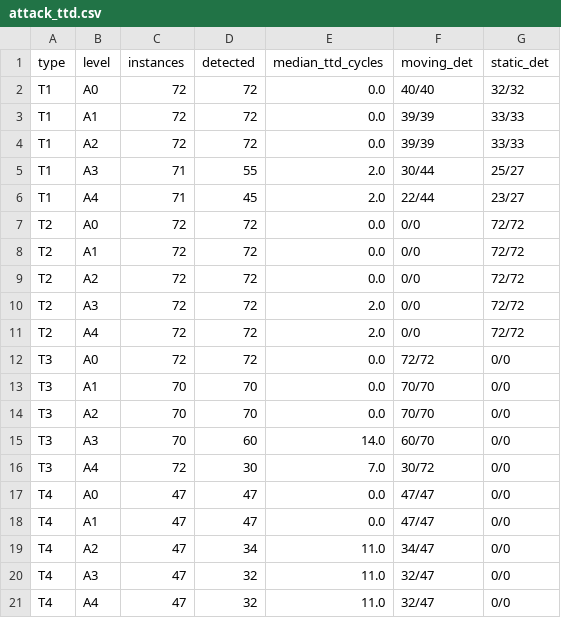
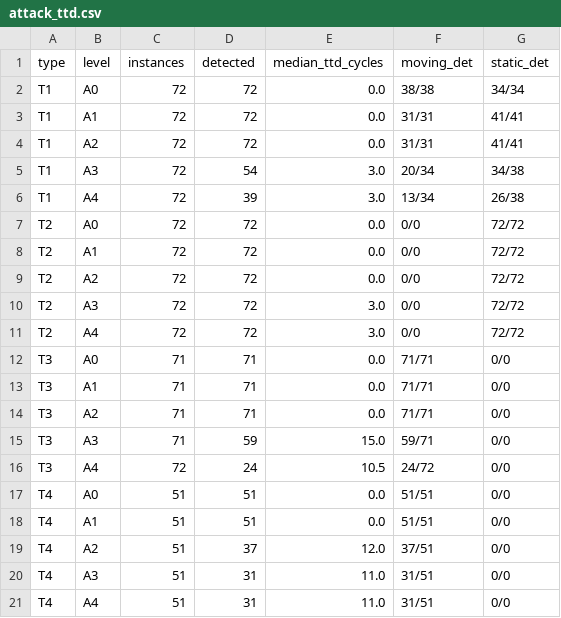
Before and after one commit to Aurora-source/phantom-guard, a CSV file: docs/results/attack_ttd.csv, drawn as a sheet.

```diff
--- a/docs/results/attack_ttd.csv
+++ b/docs/results/attack_ttd.csv
@@ -1,7 +1,7 @@
 type,level,instances,detected,median_ttd_cycles,moving_det,static_det
-T1,A0,72,72,0.0,40/40,32/32
-T1,A1,72,72,0.0,39/39,33/33
-T1,A2,72,72,0.0,39/39,33/33
-T1,A3,71,55,2.0,30/44,25/27
-T1,A4,71,45,2.0,22/44,23/27
+T1,A0,72,72,0.0,38/38,34/34
+T1,A1,72,72,0.0,31/31,41/41
+T1,A2,72,72,0.0,31/31,41/41
+T1,A3,72,54,3.0,20/34,34/38
+T1,A4,72,39,3.0,13/34,26/38
 T2,A0,72,72,0.0,0/0,72/72
@@ -9,13 +9,13 @@ T2,A1,72,72,0.0,0/0,72/72
 T2,A2,72,72,0.0,0/0,72/72
-T2,A3,72,72,2.0,0/0,72/72
-T2,A4,72,72,2.0,0/0,72/72
-T3,A0,72,72,0.0,72/72,0/0
-T3,A1,70,70,0.0,70/70,0/0
-T3,A2,70,70,0.0,70/70,0/0
-T3,A3,70,60,14.0,60/70,0/0
-T3,A4,72,30,7.0,30/72,0/0
-T4,A0,47,47,0.0,47/47,0/0
-T4,A1,47,47,0.0,47/47,0/0
-T4,A2,47,34,11.0,34/47,0/0
-T4,A3,47,32,11.0,32/47,0/0
-T4,A4,47,32,11.0,32/47,0/0
+T2,A3,72,72,3.0,0/0,72/72
+T2,A4,72,72,3.0,0/0,72/72
+T3,A0,71,71,0.0,71/71,0/0
+T3,A1,71,71,0.0,71/71,0/0
+T3,A2,71,71,0.0,71/71,0/0
+T3,A3,71,59,15.0,59/71,0/0
+T3,A4,72,24,10.5,24/72,0/0
+T4,A0,51,51,0.0,51/51,0/0
+T4,A1,51,51,0.0,51/51,0/0
+T4,A2,51,37,12.0,37/51,0/0
+T4,A3,51,31,11.0,31/51,0/0
+T4,A4,51,31,11.0,31/51,0/0
```
Also changed, not shown: docs/results/attack_ablation.csv, docs/results/attack_layers.csv, 25 other files.
